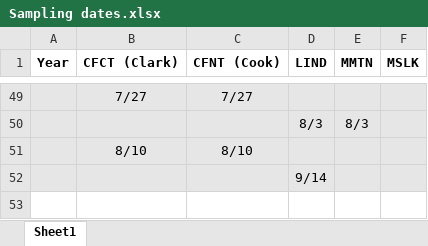
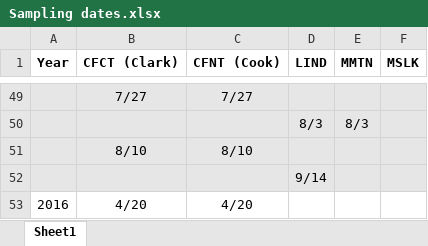
Before and after one commit to wsular/reacchpna-eddyflux-biomass, an Excel workbook: records/Sampling dates.xlsx, sheet Sheet1, drawn as a sheet; only a part is shown, gaps mark what is left out; values as stored, in another font and other column widths than the file's, no borders; the diff names each change by its address in the sheet, - before the commit and + after, or states it on an @@ line.

```diff
--- a/records/Sampling dates.xlsx (sheet Sheet1)
+++ b/records/Sampling dates.xlsx (sheet Sheet1)
+row 53: 2016 | 4/20 | 4/20
```
Also changed, not shown: data/Crop areal mass density.xlsx.
